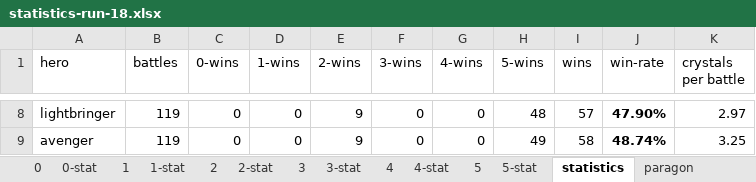
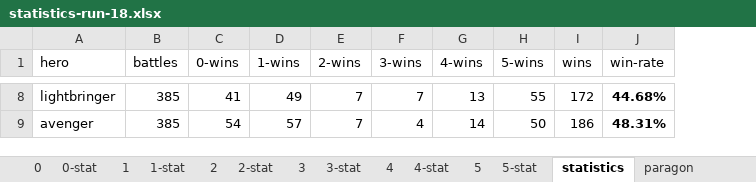
Before and after one commit to losferwords/astaria-bot-backend, an Excel workbook: statistics-runs/statistics-run-18.xlsx, sheet statistics, drawn as a sheet; only a part is shown, gaps mark what is left out; values as stored, in another font and other column widths than the file's, no borders; conditional formats and table styles not drawn; the diff covers the shown part only; the diff names each change by its address in the sheet, - before the commit and + after, or states it on an @@ line.

Commit message:
Remove battle returns

```diff
--- a/statistics-runs/statistics-run-18.xlsx (sheet statistics)
+++ b/statistics-runs/statistics-run-18.xlsx (sheet statistics)
-column K (crystals per battle), rows 8-9: 2.97 | 3.25
-B8:B9 (battles): 119
+B8:B9 (battles): 385
-C8 (0-wins): 0
+C8 (0-wins): 41
-D8 (1-wins): 0
+D8 (1-wins): 49
-E8:E9 (2-wins): 9
+E8:E9 (2-wins): 7
-F8 (3-wins): 0
+F8 (3-wins): 7
-G8 (4-wins): 0
+G8 (4-wins): 13
-H8 (5-wins): 48
+H8 (5-wins): 55
-I8 (wins): 57
+I8 (wins): 172
-J8 (win-rate): 47.90%
+J8 (win-rate): 44.68%
-C9 (0-wins): 0
+C9 (0-wins): 54
-D9 (1-wins): 0
+D9 (1-wins): 57
-F9 (3-wins): 0
+F9 (3-wins): 4
-G9 (4-wins): 0
+G9 (4-wins): 14
-H9 (5-wins): 49
+H9 (5-wins): 50
-I9 (wins): 58
+I9 (wins): 186
-J9 (win-rate): 48.74%
+J9 (win-rate): 48.31%
```
Also changed, not shown: 53 edited cells elsewhere in this sheet, sheet 5, sheet 0, sheet 1, sheet lightbringer, sheet avatar, sheet druid, 14 more sheets, formulas that keep their value, hidden cells, statistics-runs/balancing-progress.xlsx, 6 other files.
